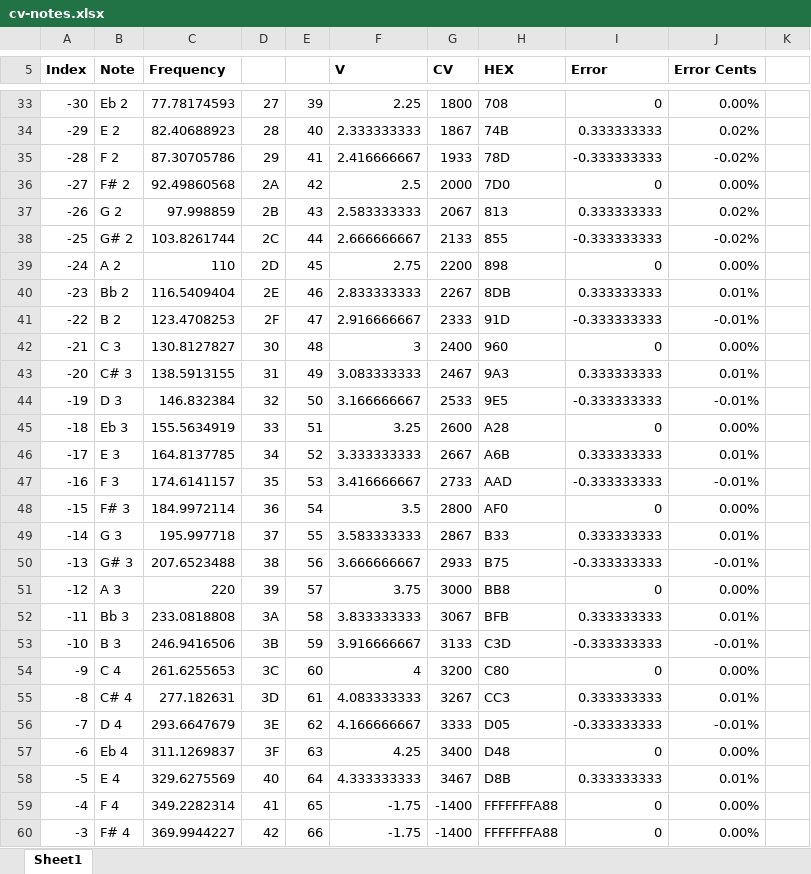
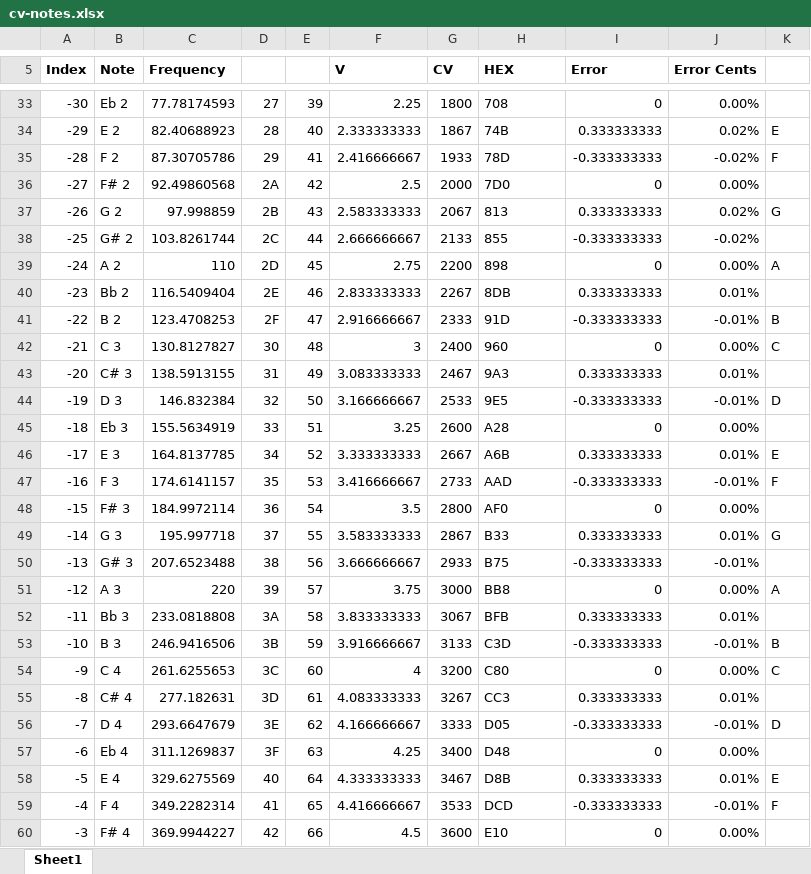
Before and after one commit to nw2s/b, an Excel workbook: documentation/b/cv-notes.xlsx, sheet Sheet1, drawn as a sheet; only a part is shown, gaps mark what is left out; values as stored, in another font and other column widths than the file's, no borders; the diff covers the shown part only; the diff names each change by its address in the sheet, - before the commit and + after, or states it on an @@ line.

```diff
--- a/documentation/b/cv-notes.xlsx (sheet Sheet1)
+++ b/documentation/b/cv-notes.xlsx (sheet Sheet1)
-K34: (empty)
+K34: E
-K35: (empty)
+K35: F
-K37: (empty)
+K37: G
-K39: (empty)
+K39: A
-K41: (empty)
+K41: B
-K42: (empty)
+K42: C
-K44: (empty)
+K44: D
-K46: (empty)
+K46: E
-K47: (empty)
+K47: F
-K49: (empty)
+K49: G
-K51: (empty)
+K51: A
-K53: (empty)
+K53: B
-K54: (empty)
+K54: C
-K56: (empty)
+K56: D
-K58: (empty)
+K58: E
-F59 (V): -1.75
+F59 (V): 4.416666667
-G59 (CV): -1400
+G59 (CV): 3533
-H59 (HEX): FFFFFFFA88
+H59 (HEX): DCD
-I59 (Error): 0
+I59 (Error): -0.333333333
-J59 (Error Cents): 0.00%
+J59 (Error Cents): -0.01%
-K59: (empty)
+K59: F
-F60 (V): -1.75
+F60 (V): 4.5
-G60 (CV): -1400
+G60 (CV): 3600
-H60 (HEX): FFFFFFFA88
+H60 (HEX): E10
```
Also changed, not shown: 51 edited cells elsewhere in this sheet, formulas that keep their value.
